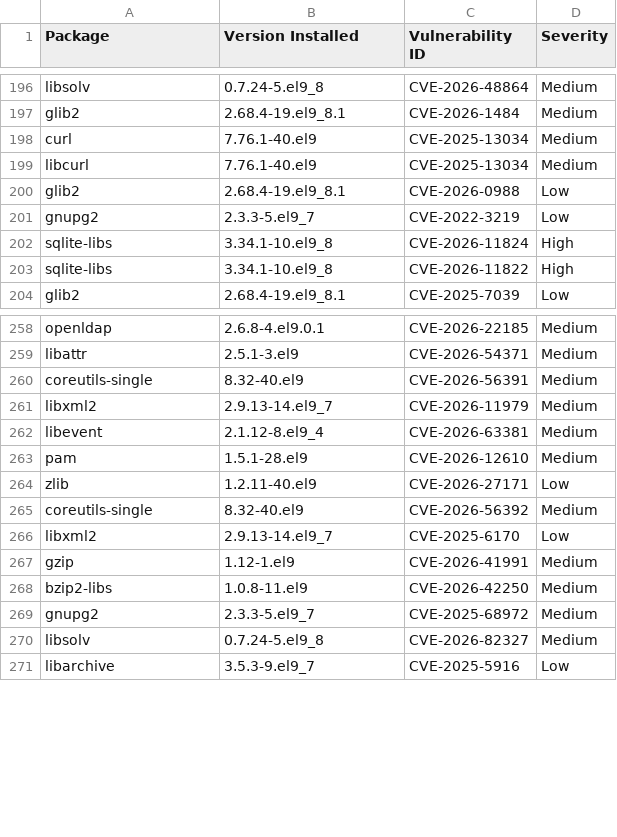
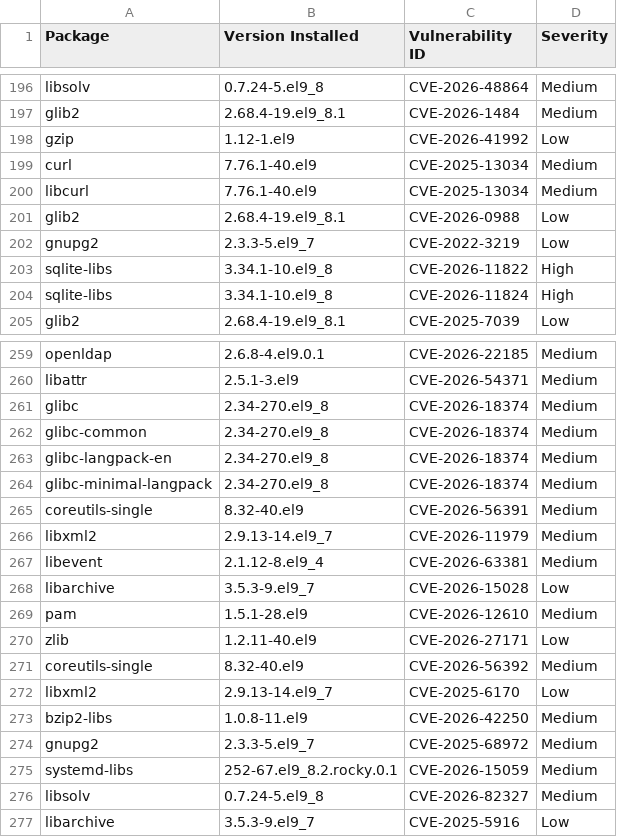
Before and after one commit to AnchorLayer/docker-baseimage-rocky, a CSV file: vuln-reports-Onyx/grype-report-Onyx.csv, drawn as a sheet; only a part is shown, gaps mark what is left out; the diff covers the shown part only.

```diff
--- a/vuln-reports-Onyx/grype-report-Onyx.csv
+++ b/vuln-reports-Onyx/grype-report-Onyx.csv
@@ -197,2 +197,3 @@
 "glib2","2.68.4-19.el9_8.1","CVE-2026-1484","Medium"
+"gzip","1.12-1.el9","CVE-2026-41992","Low"
 "curl","7.76.1-40.el9","CVE-2025-13034","Medium"
@@ -201,4 +202,4 @@
 "gnupg2","2.3.3-5.el9_7","CVE-2022-3219","Low"
+"sqlite-libs","3.34.1-10.el9_8","CVE-2026-11822","High"
 "sqlite-libs","3.34.1-10.el9_8","CVE-2026-11824","High"
-"sqlite-libs","3.34.1-10.el9_8","CVE-2026-11822","High"
 "glib2","2.68.4-19.el9_8.1","CVE-2025-7039","Low"
@@ -259,2 +260,6 @@
 "libattr","2.5.1-3.el9","CVE-2026-54371","Medium"
+"glibc","2.34-270.el9_8","CVE-2026-18374","Medium"
+"glibc-common","2.34-270.el9_8","CVE-2026-18374","Medium"
+"glibc-langpack-en","2.34-270.el9_8","CVE-2026-18374","Medium"
+"glibc-minimal-langpack","2.34-270.el9_8","CVE-2026-18374","Medium"
 "coreutils-single","8.32-40.el9","CVE-2026-56391","Medium"
@@ -262,2 +267,3 @@
 "libevent","2.1.12-8.el9_4","CVE-2026-63381","Medium"
+"libarchive","3.5.3-9.el9_7","CVE-2026-15028","Low"
 "pam","1.5.1-28.el9","CVE-2026-12610","Medium"
@@ -266,5 +272,5 @@
 "libxml2","2.9.13-14.el9_7","CVE-2025-6170","Low"
-"gzip","1.12-1.el9","CVE-2026-41991","Medium"
 "bzip2-libs","1.0.8-11.el9","CVE-2026-42250","Medium"
 "gnupg2","2.3.3-5.el9_7","CVE-2025-68972","Medium"
+"systemd-libs","252-67.el9_8.2.rocky.0.1","CVE-2026-15059","Medium"
 "libsolv","0.7.24-5.el9_8","CVE-2026-82327","Medium"
```
Also changed, not shown: 1 added row and 12 moved rows elsewhere in this file, vuln-reports-Obsidian/grype-report-Obsidian.csv, vuln-reports-Quartz/grype-report-Quartz.csv, 16 other files.
